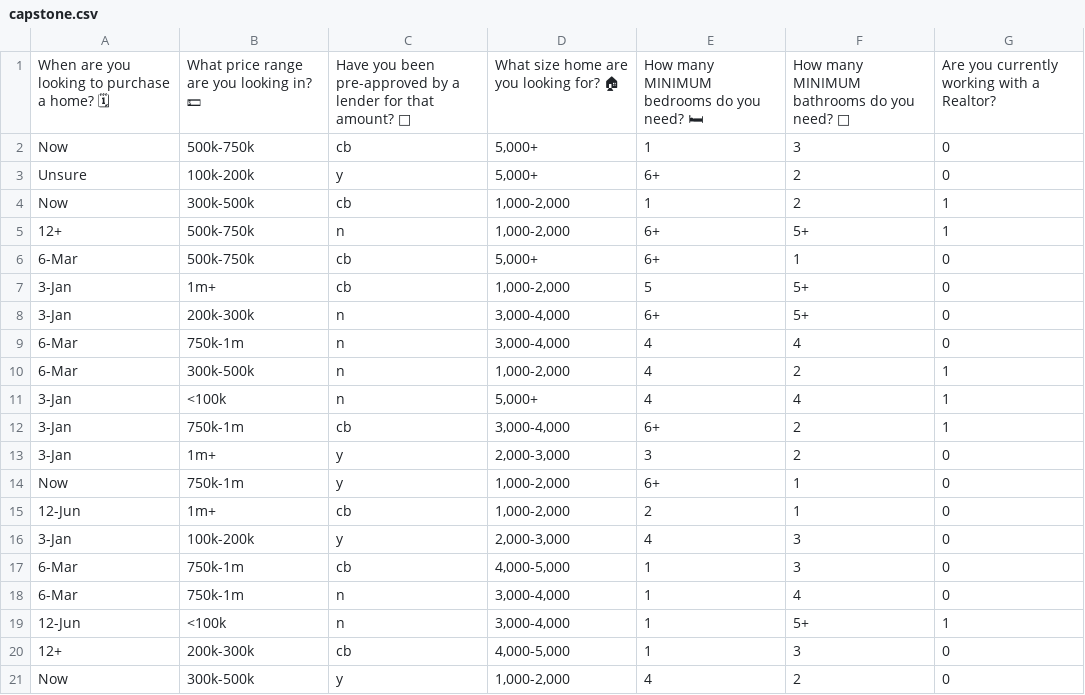
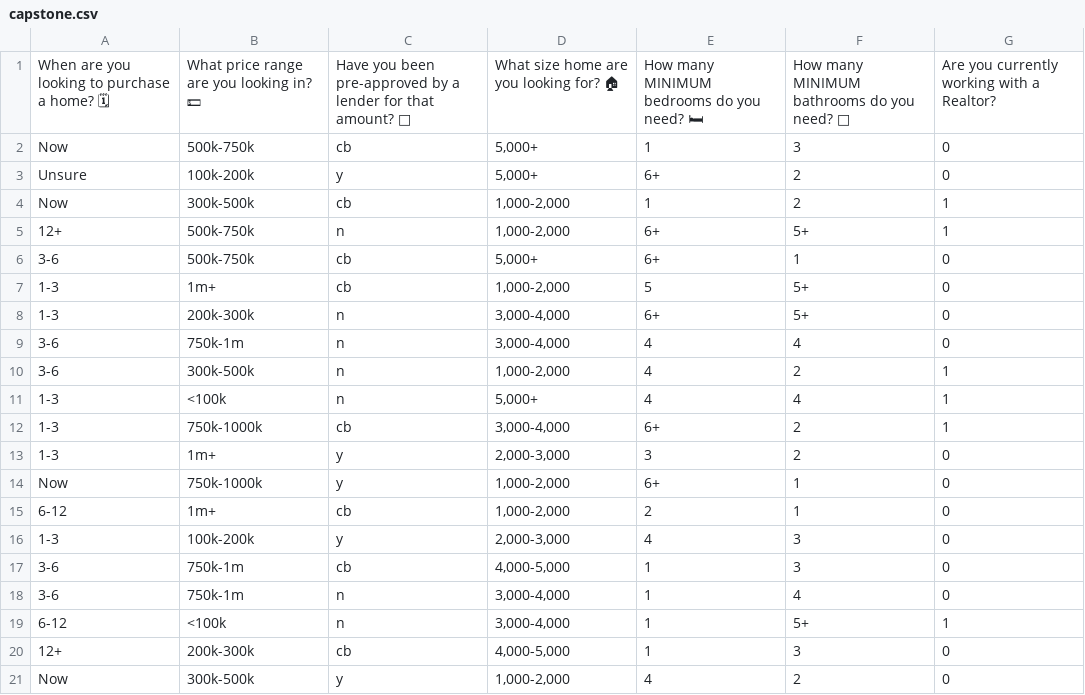
Before and after one commit to mhasegawa7045/capstone, a CSV file: capstone.csv, drawn as a sheet.

Commit message:
Add files via upload

```diff
--- a/capstone.csv
+++ b/capstone.csv
@@ -5,16 +5,16 @@ Now,300k-500k,cb,"1,000-2,000 ",1,2,1
 12+ ,500k-750k,n,"1,000-2,000 ",6+,5+,1
-6-Mar,500k-750k,cb,"5,000+ ",6+,1,0
-3-Jan,1m+,cb,"1,000-2,000 ",5,5+,0
-3-Jan,200k-300k,n,"3,000-4,000 ",6+,5+,0
-6-Mar,750k-1m,n,"3,000-4,000 ",4,4,0
-6-Mar,300k-500k,n,"1,000-2,000 ",4,2,1
-3-Jan,<100k,n,"5,000+ ",4,4,1
-3-Jan,750k-1m,cb,"3,000-4,000 ",6+,2,1
-3-Jan,1m+,y,"2,000-3,000 ",3,2,0
-Now,750k-1m,y,"1,000-2,000 ",6+,1,0
-12-Jun,1m+,cb,"1,000-2,000 ",2,1,0
-3-Jan,100k-200k,y,"2,000-3,000 ",4,3,0
-6-Mar,750k-1m,cb,"4,000-5,000 ",1,3,0
-6-Mar,750k-1m,n,"3,000-4,000 ",1,4,0
-12-Jun,<100k,n,"3,000-4,000 ",1,5+,1
+3-6,500k-750k,cb,"5,000+ ",6+,1,0
+1-3,1m+,cb,"1,000-2,000 ",5,5+,0
+1-3,200k-300k,n,"3,000-4,000 ",6+,5+,0
+3-6,750k-1m,n,"3,000-4,000 ",4,4,0
+3-6,300k-500k,n,"1,000-2,000 ",4,2,1
+1-3,<100k,n,"5,000+ ",4,4,1
+1-3,750k-1000k,cb,"3,000-4,000 ",6+,2,1
+1-3,1m+,y,"2,000-3,000 ",3,2,0
+Now,750k-1000k,y,"1,000-2,000 ",6+,1,0
+6-12,1m+,cb,"1,000-2,000 ",2,1,0
+1-3,100k-200k,y,"2,000-3,000 ",4,3,0
+3-6,750k-1m,cb,"4,000-5,000 ",1,3,0
+3-6,750k-1m,n,"3,000-4,000 ",1,4,0
+6-12,<100k,n,"3,000-4,000 ",1,5+,1
 12+,200k-300k,cb,"4,000-5,000 ",1,3,0
```
